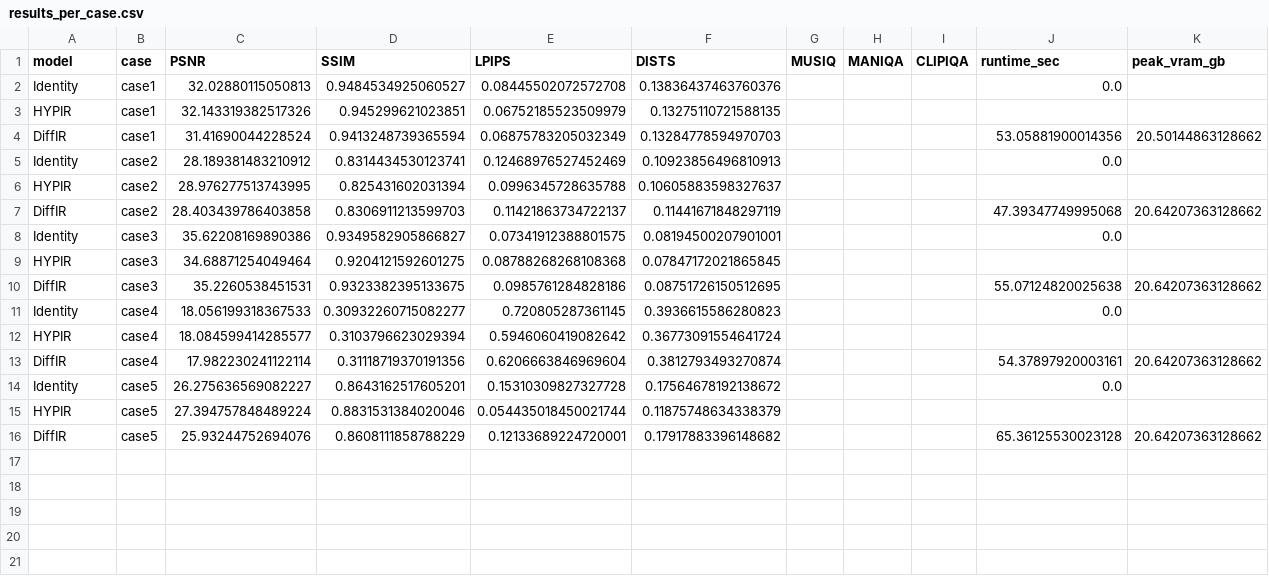
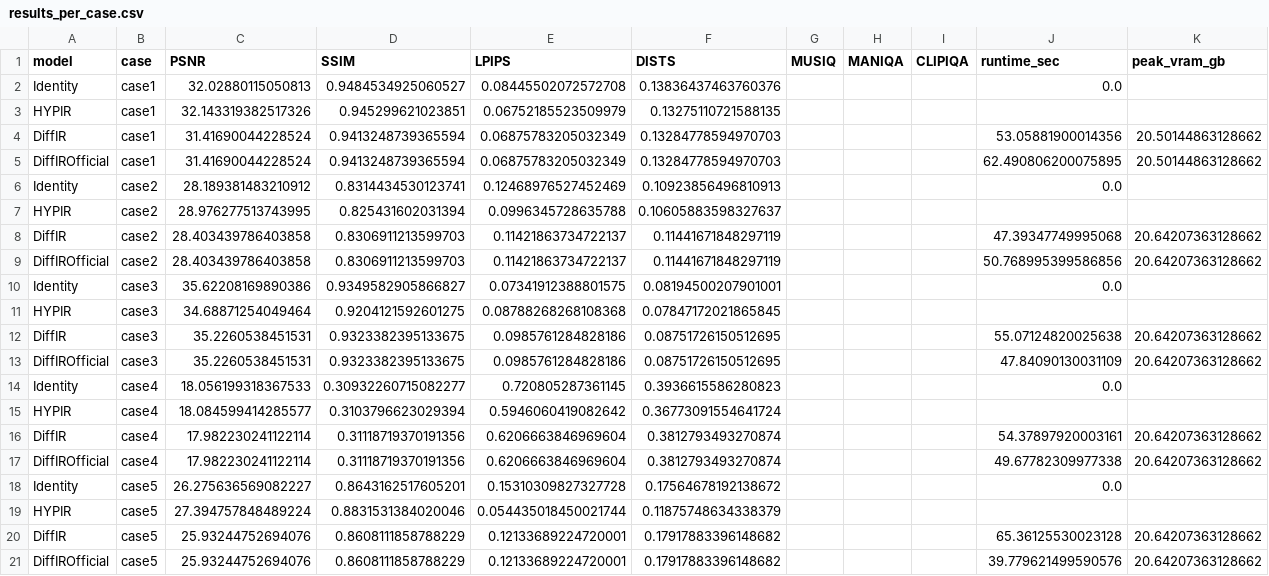
Before and after one commit to Jay1106-Zhu/CSIG-baseline-strategy-benchmark-analysis, a CSV file: baseline_bakeoff/results_per_case.csv, drawn as a sheet; the diff names each change by its address in the sheet, - before the commit and + after, or states it on an @@ line.

```diff
--- a/baseline_bakeoff/results_per_case.csv
+++ b/baseline_bakeoff/results_per_case.csv
+row 5: DiffIROfficial | case1 | 31.41690044228524 | 0.9413248739365594 | 0.06875783205032349 | 0.13284778594970703 |  |  |  | 62.490806200075895 | 20.50144863128662
+row 9: DiffIROfficial | case2 | 28.403439786403858 | 0.8306911213599703 | 0.11421863734722137 | 0.11441671848297119 |  |  |  | 50.768995399586856 | 20.64207363128662
+row 13: DiffIROfficial | case3 | 35.2260538451531 | 0.9323382395133675 | 0.0985761284828186 | 0.08751726150512695 |  |  |  | 47.84090130031109 | 20.64207363128662
+row 17: DiffIROfficial | case4 | 17.982230241122114 | 0.31118719370191356 | 0.6206663846969604 | 0.3812793493270874 |  |  |  | 49.67782309977338 | 20.64207363128662
+row 21: DiffIROfficial | case5 | 25.93244752694076 | 0.8608111858788229 | 0.12133689224720001 | 0.17917883396148682 |  |  |  | 39.779621499590576 | 20.64207363128662
```
Also changed, not shown: baseline_bakeoff/results_average.csv, 13 other files.
